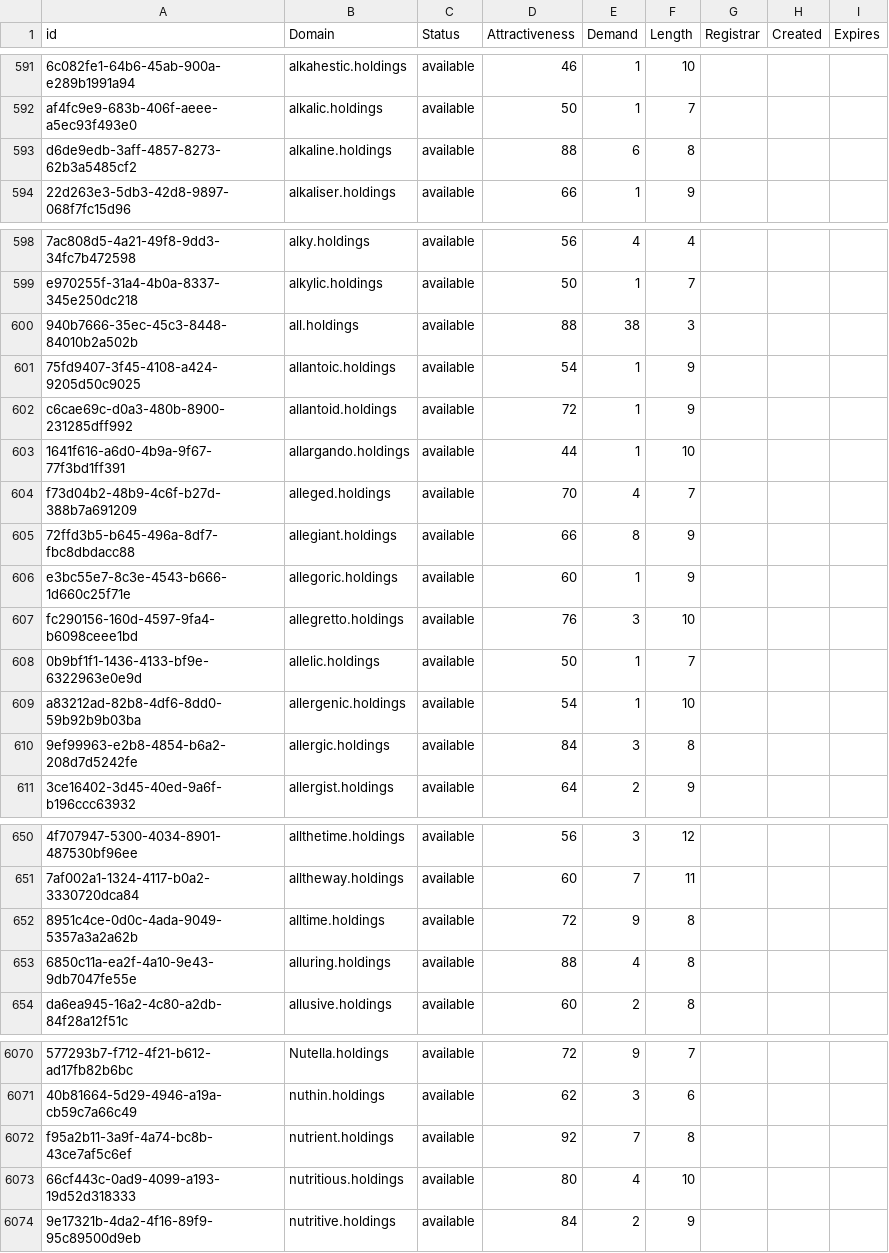
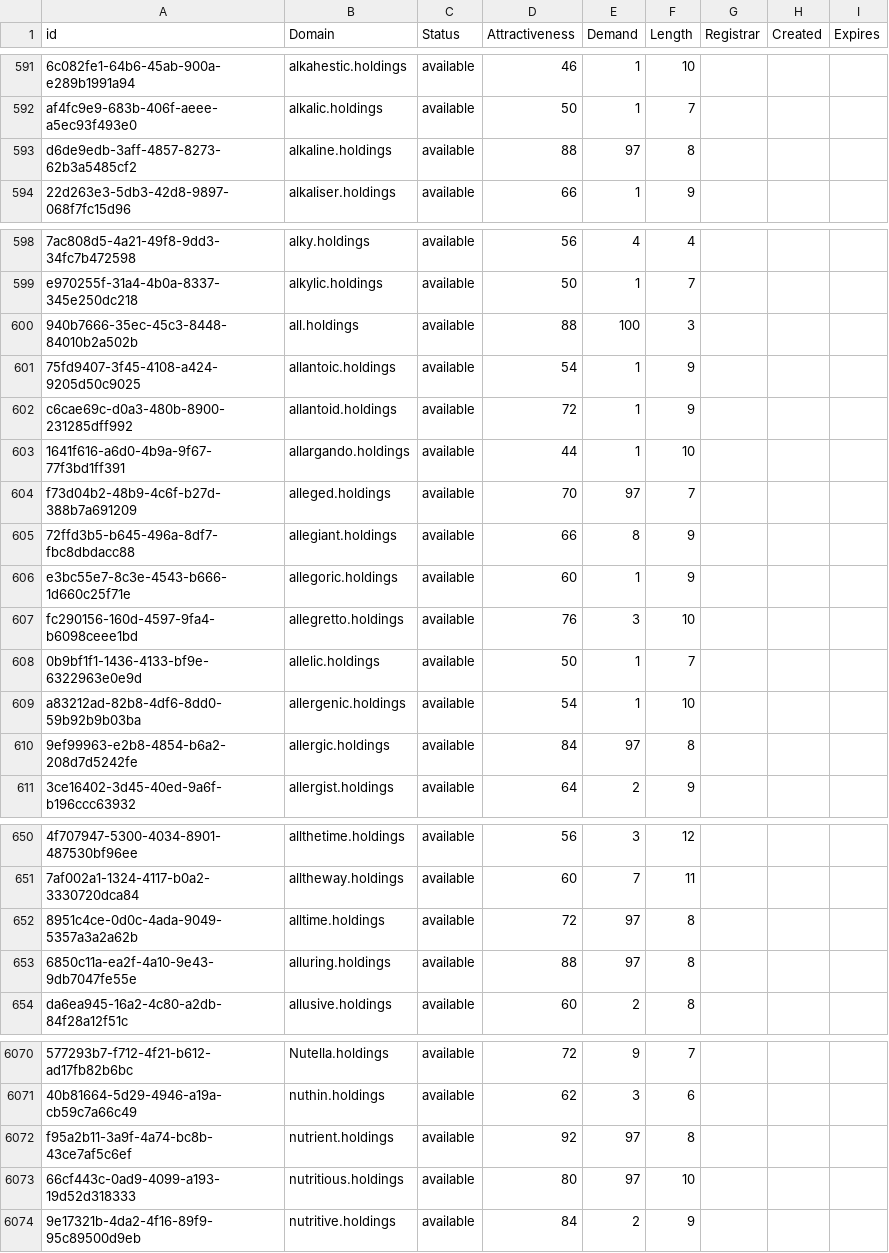
Before and after one commit to UniqueDomains/holdings-oneword-domains, a CSV file: holdings.csv, drawn as a sheet; only a part is shown, gaps mark what is left out; the diff covers the shown part only; the diff names each change by its address in the sheet, - before the commit and + after, or states it on an @@ line.

```diff
--- a/holdings.csv
+++ b/holdings.csv
-E593 (Demand): 6
+E593 (Demand): 97
-E600 (Demand): 38
+E600 (Demand): 100
-E604 (Demand): 4
+E604 (Demand): 97
-E610 (Demand): 3
+E610 (Demand): 97
-E652 (Demand): 9
+E652 (Demand): 97
-E653 (Demand): 4
+E653 (Demand): 97
-E6072 (Demand): 7
+E6072 (Demand): 97
-E6073 (Demand): 4
+E6073 (Demand): 97
```
Also changed, not shown: 45 edited cells elsewhere in this file, 1 other file.
